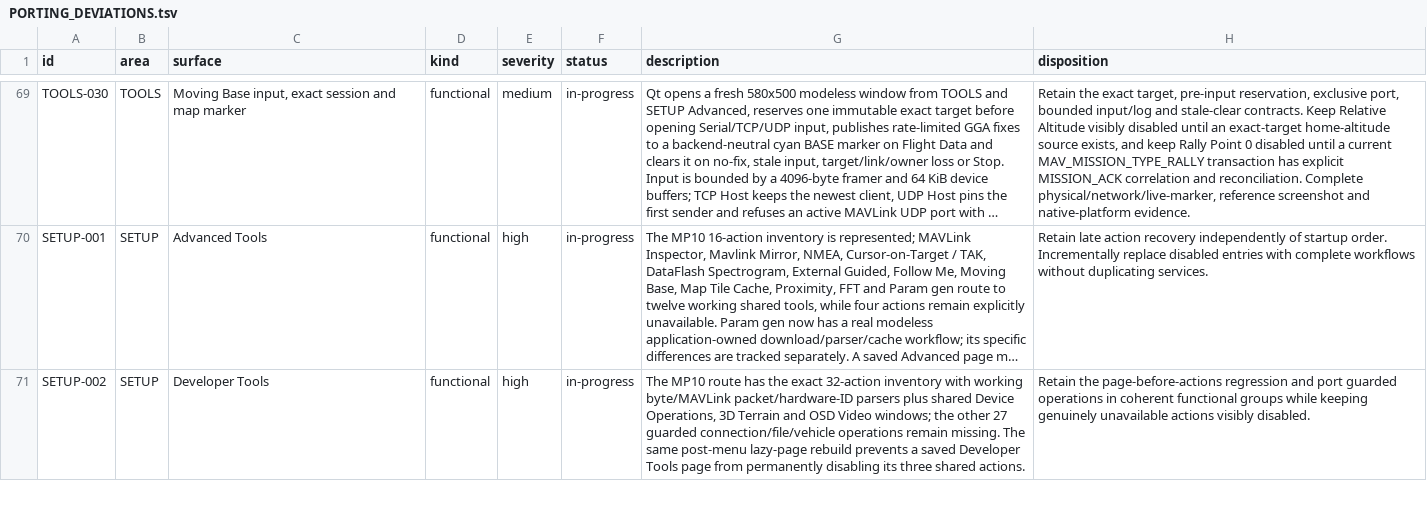
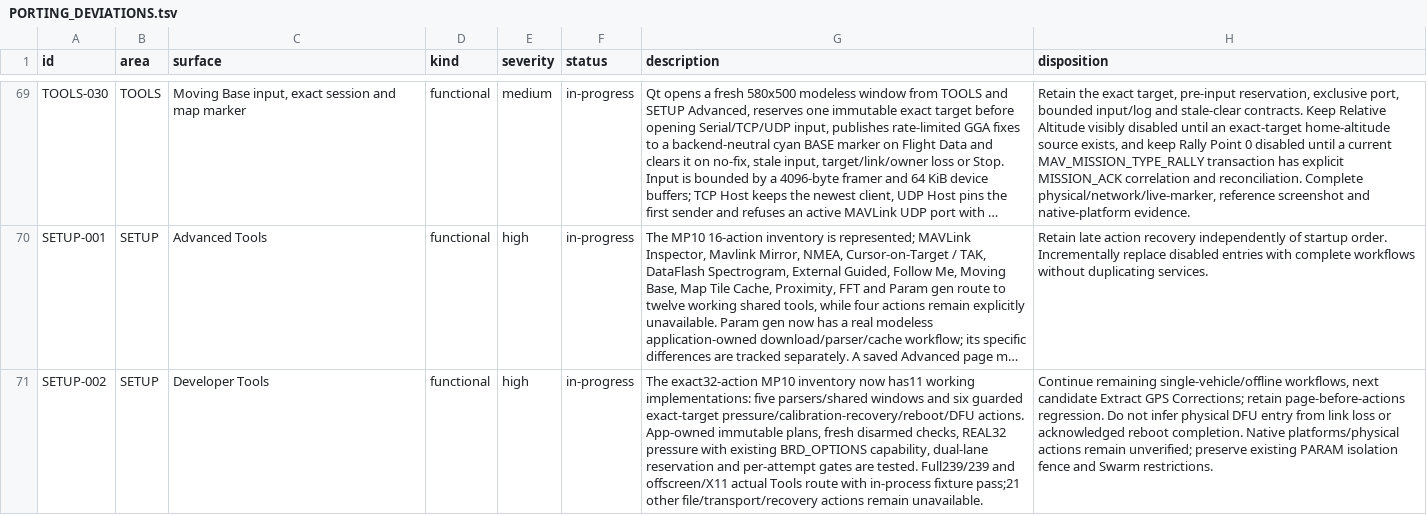
Before and after one commit to Rouniy/apm_planner, a TSV file: docs/porting/PORTING_DEVIATIONS.tsv, drawn as a sheet; only a part is shown, gaps mark what is left out; long unchanged cells end in …; the diff covers the shown part only; the diff names each change by its address in the sheet, - before the commit and + after, or states it on an @@ line.

Commit message:
feat: port six guarded single-vehicle developer actions

```diff
--- a/docs/porting/PORTING_DEVIATIONS.tsv
+++ b/docs/porting/PORTING_DEVIATIONS.tsv
-G71 (description): The MP10 route has the exact 32-action inventory with working byte/MAVLink packet/hardware-ID parsers plus shared Device Operations, 3D Terrain and OSD Video windows; the other 27 guarded connection/file/vehicle operations remain missing. The same post-menu lazy-page rebuild prevents a saved Developer Tools page from permanently disabling its three shared actions.
+G71 (description): The exact32-action MP10 inventory now has11 working implementations: five parsers/shared windows and six guarded exact-target pressure/calibration-recovery/reboot/DFU actions. App-owned immutable plans, fresh disarmed checks, REAL32 pressure with existing BRD_OPTIONS capability, dual-lane reservation and per-attempt gates are tested. Full239/239 and offscreen/X11 actual Tools route with in-process fixture pass;21 other file/transport/recovery actions remain unavailable.
-H71 (disposition): Retain the page-before-actions regression and port guarded operations in coherent functional groups while keeping genuinely unavailable actions visibly disabled.
+H71 (disposition): Continue remaining single-vehicle/offline workflows, next candidate Extract GPS Corrections; retain page-before-actions regression. Do not infer physical DFU entry from link loss or acknowledged reboot completion. Native platforms/physical actions remain unverified; preserve existing PARAM isolation fence and Swarm restrictions.
```
Also changed, not shown: 1 added row elsewhere in this file, docs/porting/MISSION_PLANNER_SCREEN_PARITY.tsv, 26 other files.
